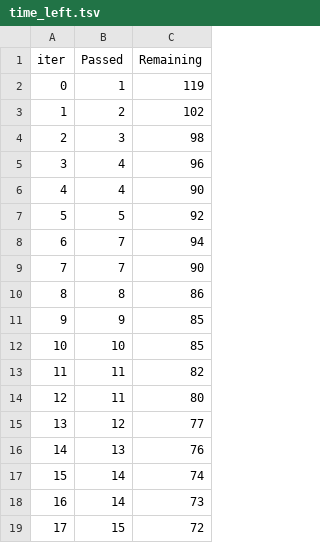
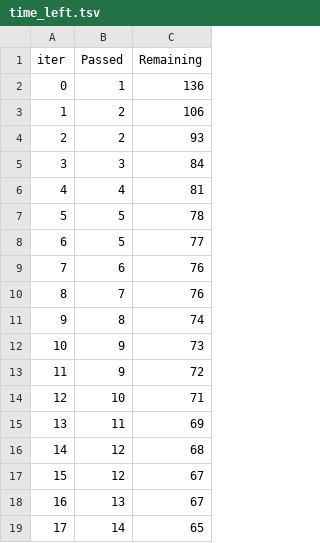
Before and after one commit to yashparimal99/Machine_Learning_Project1, a TSV file: catboost_info/time_left.tsv, drawn as a sheet; only a part is shown; the diff covers the shown part only.

```diff
--- a/catboost_info/time_left.tsv
+++ b/catboost_info/time_left.tsv
@@ -1,19 +1,19 @@
 iter	Passed	Remaining
-0	1	119
-1	2	102
-2	3	98
-3	4	96
-4	4	90
-5	5	92
-6	7	94
-7	7	90
-8	8	86
-9	9	85
-10	10	85
-11	11	82
-12	11	80
-13	12	77
-14	13	76
-15	14	74
-16	14	73
-17	15	72
+0	1	136
+1	2	106
+2	2	93
+3	3	84
+4	4	81
+5	5	78
+6	5	77
+7	6	76
+8	7	76
+9	8	74
+10	9	73
+11	9	72
+12	10	71
+13	11	69
+14	12	68
+15	12	67
+16	13	67
+17	14	65
```
Also changed, not shown: 158 edited cells elsewhere in this file, 2 other files.
